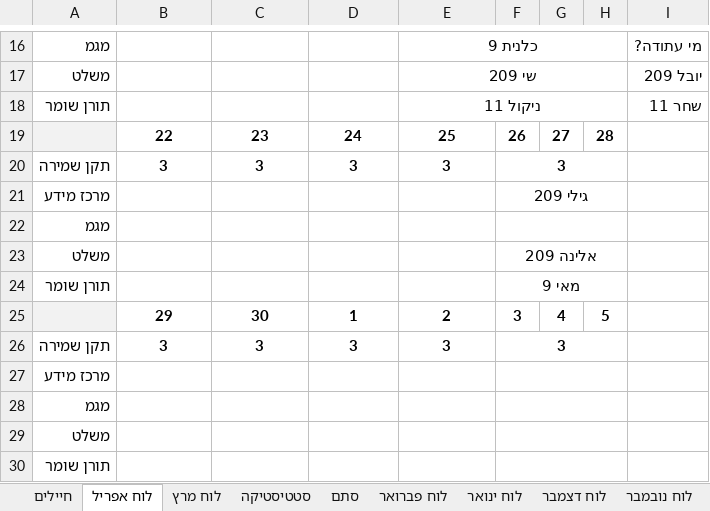
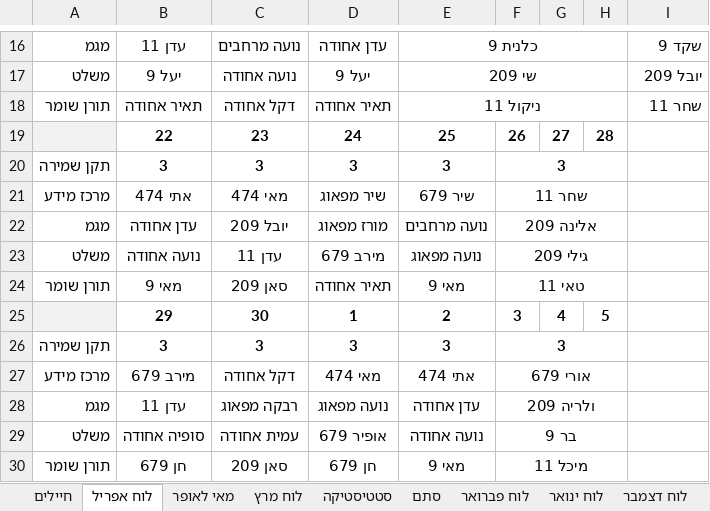
Before and after one commit to YuvalAlf/Duty-Table, an Excel workbook: SoldiersStatistics.xlsm, sheet לוח אפריל, drawn as a sheet; only a part is shown, gaps mark what is left out; values as stored, in another font and other column widths than the file's, no borders; removed rows and columns are numbered as before the commit, all else as after; the diff covers the shown part only; the diff names each change by its address in the sheet, - before the commit and + after, or states it on an @@ line.

```diff
--- a/SoldiersStatistics.xlsm (sheet לוח אפריל)
+++ b/SoldiersStatistics.xlsm (sheet לוח אפריל)
+sheet tab: מאי לאופר
-B16: (empty)
+B16: עדן 11
-C16: (empty)
+C16: נועה מרחבים
-D16: (empty)
+D16: עדן אחודה
-I16: מי עתודה?
+I16: שקד 9
-B17: (empty)
+B17: יעל 9
-C17: (empty)
+C17: נועה אחודה
-D17: (empty)
+D17: יעל 9
-B18: (empty)
+B18: תאיר אחודה
-C18: (empty)
+C18: דקל אחודה
-D18: (empty)
+D18: תאיר אחודה
-row 21: מרכז מידע |  |  |  |  | גילי 209
-row 22: מגמ
-row 23: משלט |  |  |  |  | אלינה 209
-row 24: תורן שומר |  |  |  |  | מאי 9
+row 21: מרכז מידע | אתי 474 | מאי 474 | שיר מפאוג | שיר 679 | שחר 11
+row 22: מגמ | עדן אחודה | יובל 209 | מורז מפאוג | נועה מרחבים | אלינה 209
+row 23: משלט | נועה אחודה | עדן 11 | מירב 679 | נועה מפאוג | גילי 209
+row 24: תורן שומר | מאי 9 | סאן 209 | תאיר אחודה | מאי 9 | טאי 11
-row 27: מרכז מידע
-row 28: מגמ
-row 29: משלט
-row 30: תורן שומר
+row 27: מרכז מידע | מירב 679 | דקל אחודה | מאי 474 | אתי 474 | אורי 679
+row 28: מגמ | עדן 11 | רבקה מפאוג | נועה מפאוג | עדן אחודה | ולריה 209
+row 29: משלט | סופיה אחודה | עמית אחודה | אופיר 679 | נועה אחודה | בר 9
+row 30: תורן שומר | חן 679 | סאן 209 | חן 679 | מאי 9 | מיכל 11
```
Also changed, not shown: 2 added rows, 2 removed rows and 27 edited cells elsewhere in this sheet, sheet חיילים, sheet סטטיסטיקה, formulas that keep their value, hidden cells.
